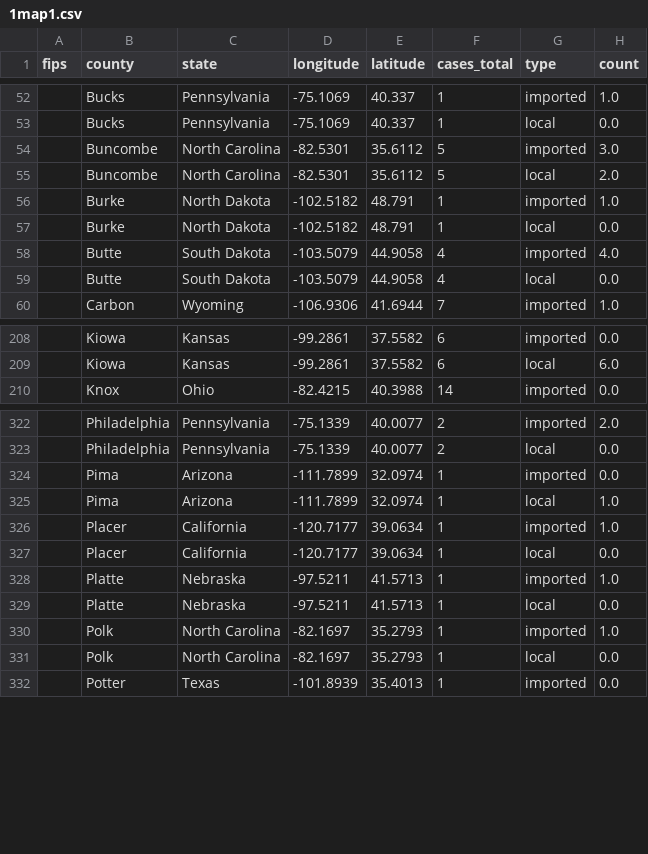
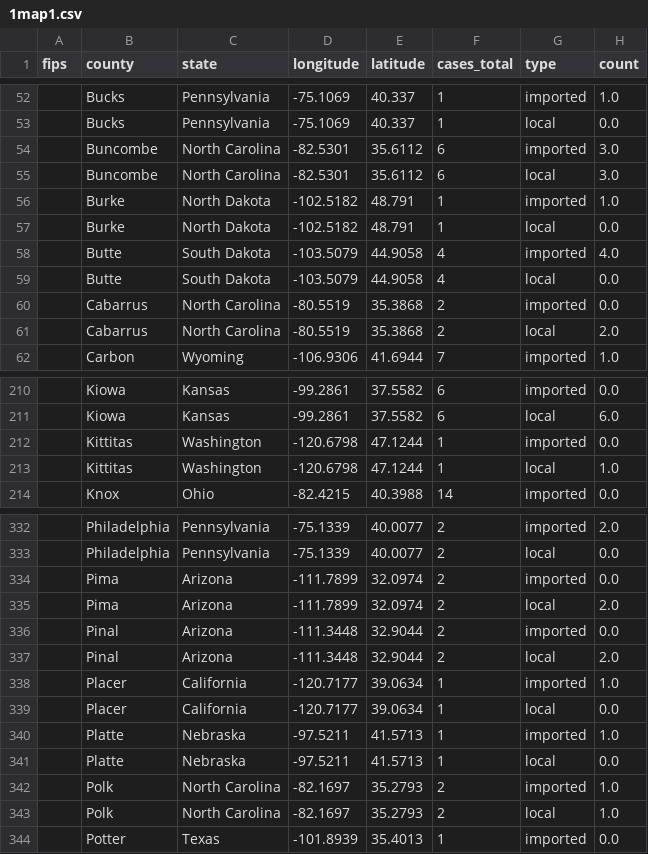
Before and after one commit to CSSEGISandData/measles_tracker_test, a CSV file: GitHub Ready Version/1map1.csv, drawn as a sheet; only a part is shown, gaps mark what is left out; the diff covers the shown part only.

```diff
--- a/GitHub Ready Version/1map1.csv
+++ b/GitHub Ready Version/1map1.csv
@@ -53,4 +53,4 @@ fips,county,state,longitude,latitude,cases_total,type,count
 ,Bucks,Pennsylvania,-75.1069,40.337,1,local,0.0
-,Buncombe,North Carolina,-82.5301,35.6112,5,imported,3.0
-,Buncombe,North Carolina,-82.5301,35.6112,5,local,2.0
+,Buncombe,North Carolina,-82.5301,35.6112,6,imported,3.0
+,Buncombe,North Carolina,-82.5301,35.6112,6,local,3.0
 ,Burke,North Dakota,-102.5182,48.791,1,imported,1.0
@@ -59,2 +59,4 @@ fips,county,state,longitude,latitude,cases_total,type,count
 ,Butte,South Dakota,-103.5079,44.9058,4,local,0.0
+,Cabarrus,North Carolina,-80.5519,35.3868,2,imported,0.0
+,Cabarrus,North Carolina,-80.5519,35.3868,2,local,2.0
 ,Carbon,Wyoming,-106.9306,41.6944,7,imported,1.0
@@ -209,2 +211,4 @@ fips,county,state,longitude,latitude,cases_total,type,count
 ,Kiowa,Kansas,-99.2861,37.5582,6,local,6.0
+,Kittitas,Washington,-120.6798,47.1244,1,imported,0.0
+,Kittitas,Washington,-120.6798,47.1244,1,local,1.0
 ,Knox,Ohio,-82.4215,40.3988,14,imported,0.0
@@ -323,4 +333,6 @@ fips,county,state,longitude,latitude,cases_total,type,count
 ,Philadelphia,Pennsylvania,-75.1339,40.0077,2,local,0.0
-,Pima,Arizona,-111.7899,32.0974,1,imported,0.0
-,Pima,Arizona,-111.7899,32.0974,1,local,1.0
+,Pima,Arizona,-111.7899,32.0974,2,imported,0.0
+,Pima,Arizona,-111.7899,32.0974,2,local,2.0
+,Pinal,Arizona,-111.3448,32.9044,2,imported,0.0
+,Pinal,Arizona,-111.3448,32.9044,2,local,2.0
 ,Placer,California,-120.7177,39.0634,1,imported,1.0
@@ -329,4 +341,4 @@ fips,county,state,longitude,latitude,cases_total,type,count
 ,Platte,Nebraska,-97.5211,41.5713,1,local,0.0
-,Polk,North Carolina,-82.1697,35.2793,1,imported,1.0
-,Polk,North Carolina,-82.1697,35.2793,1,local,0.0
+,Polk,North Carolina,-82.1697,35.2793,2,imported,1.0
+,Polk,North Carolina,-82.1697,35.2793,2,local,1.0
 ,Potter,Texas,-101.8939,35.4013,1,imported,0.0
```
Also changed, not shown: 10 added rows and 30 edited cells elsewhere in this file, GitHub Ready Version/1map1_2026.csv, GitHub Ready Version/1map1_last_12mo.csv, 15 other files.
